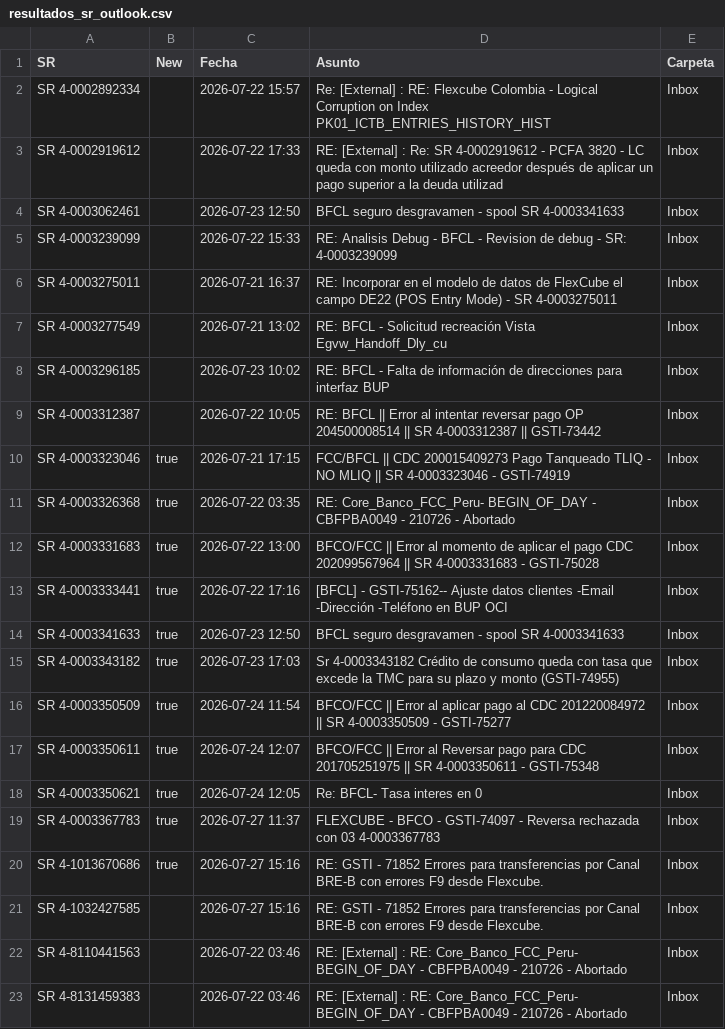
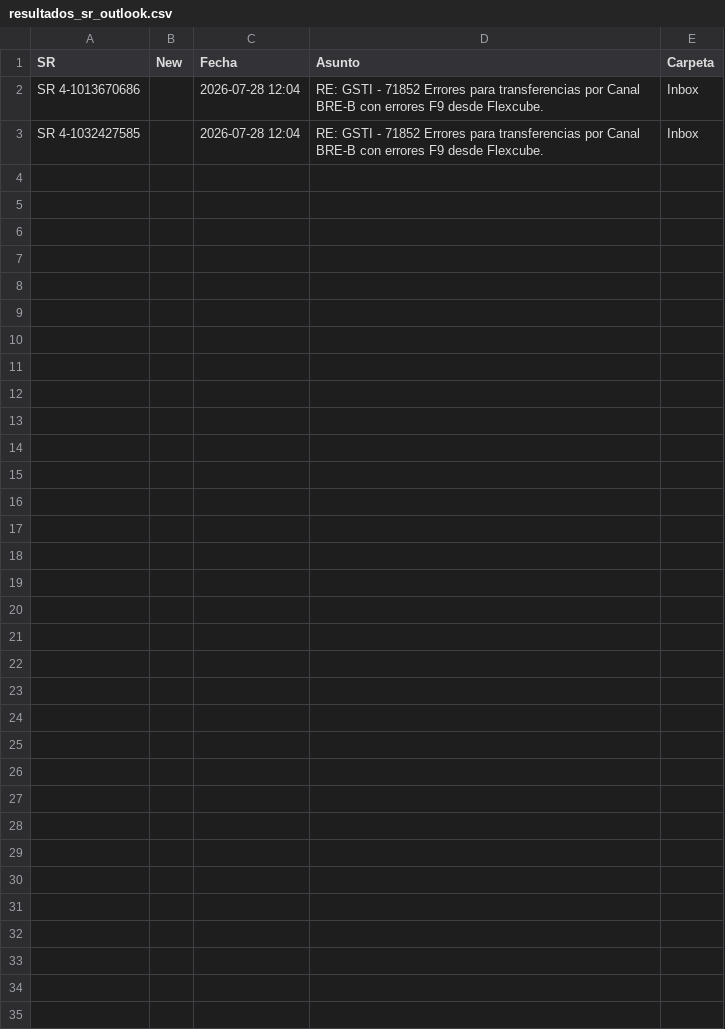
Before and after one commit to dpv20/SR-counter, a CSV file: resultados_sr_outlook.csv, drawn as a sheet.

```diff
--- a/resultados_sr_outlook.csv
+++ b/resultados_sr_outlook.csv
@@ -1,23 +1,3 @@
 "SR","New","Fecha","Asunto","Carpeta"
-"SR 4-0002892334","","2026-07-22 15:57","Re: [External] : RE: Flexcube Colombia - Logical Corruption on Index PK01_ICTB_ENTRIES_HISTORY_HIST","Inbox"
-"SR 4-0002919612","","2026-07-22 17:33","RE: [External] : Re: SR 4-0002919612 - PCFA 3820 - LC queda con monto utilizado acreedor después de aplicar un pago superior a la deuda utilizad","Inbox"
-"SR 4-0003062461","","2026-07-23 12:50","BFCL seguro desgravamen - spool SR 4-0003341633","Inbox"
-"SR 4-0003239099","","2026-07-22 15:33","RE: Analisis Debug - BFCL - Revision de debug - SR: 4-0003239099","Inbox"
-"SR 4-0003275011","","2026-07-21 16:37","RE:  Incorporar en el modelo de datos de FlexCube el campo DE22 (POS Entry Mode) - SR  4-0003275011 ","Inbox"
-"SR 4-0003277549","","2026-07-21 13:02","RE: BFCL - Solicitud recreación Vista Egvw_Handoff_Dly_cu","Inbox"
-"SR 4-0003296185","","2026-07-23 10:02","RE: BFCL - Falta de información de direcciones para interfaz BUP","Inbox"
-"SR 4-0003312387","","2026-07-22 10:05","RE: BFCL || Error al intentar reversar pago OP 204500008514 || SR 4-0003312387 || GSTI-73442","Inbox"
-"SR 4-0003323046","true","2026-07-21 17:15","FCC/BFCL || CDC 200015409273 Pago Tanqueado TLIQ - NO MLIQ || SR 4-0003323046 - GSTI-74919","Inbox"
-"SR 4-0003326368","true","2026-07-22 03:35","RE: Core_Banco_FCC_Peru- BEGIN_OF_DAY - CBFPBA0049 - 210726 - Abortado","Inbox"
-"SR 4-0003331683","true","2026-07-22 13:00","BFCO/FCC || Error al momento de aplicar el pago CDC 202099567964 || SR 4-0003331683 - GSTI-75028","Inbox"
-"SR 4-0003333441","true","2026-07-22 17:16","[BFCL] - GSTI-75162-- Ajuste datos clientes  -Email  -Dirección  -Teléfono en BUP OCI","Inbox"
-"SR 4-0003341633","true","2026-07-23 12:50","BFCL seguro desgravamen - spool SR 4-0003341633","Inbox"
-"SR 4-0003343182","true","2026-07-23 17:03","Sr 4-0003343182 Crédito de consumo queda con tasa que excede la TMC para su plazo y monto (GSTI-74955)","Inbox"
-"SR 4-0003350509","true","2026-07-24 11:54","BFCO/FCC || Error al aplicar pago al CDC 201220084972 || SR 4-0003350509 - GSTI-75277","Inbox"
-"SR 4-0003350611","true","2026-07-24 12:07","BFCO/FCC || Error al Reversar pago para CDC 201705251975 || SR 4-0003350611 - GSTI-75348","Inbox"
-"SR 4-0003350621","true","2026-07-24 12:05","Re: BFCL- Tasa interes en 0","Inbox"
-"SR 4-0003367783","true","2026-07-27 11:37","FLEXCUBE - BFCO - GSTI-74097 - Reversa rechazada con 03  4-0003367783","Inbox"
-"SR 4-1013670686","true","2026-07-27 15:16","RE: GSTI - 71852 Errores para transferencias por Canal BRE-B con errores F9 desde Flexcube.","Inbox"
-"SR 4-1032427585","","2026-07-27 15:16","RE: GSTI - 71852 Errores para transferencias por Canal BRE-B con errores F9 desde Flexcube.","Inbox"
-"SR 4-8110441563","","2026-07-22 03:46","RE: [External] : RE: Core_Banco_FCC_Peru- BEGIN_OF_DAY - CBFPBA0049 - 210726 - Abortado","Inbox"
-"SR 4-8131459383","","2026-07-22 03:46","RE: [External] : RE: Core_Banco_FCC_Peru- BEGIN_OF_DAY - CBFPBA0049 - 210726 - Abortado","Inbox"
+"SR 4-1013670686","","2026-07-28 12:04","RE: GSTI - 71852 Errores para transferencias por Canal BRE-B con errores F9 desde Flexcube.","Inbox"
+"SR 4-1032427585","","2026-07-28 12:04","RE: GSTI - 71852 Errores para transferencias por Canal BRE-B con errores F9 desde Flexcube.","Inbox"
```
Also changed, not shown: old.csv, 1 other file.
